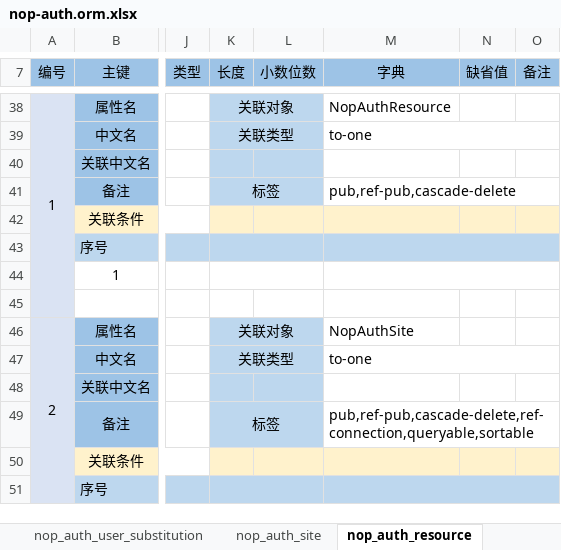
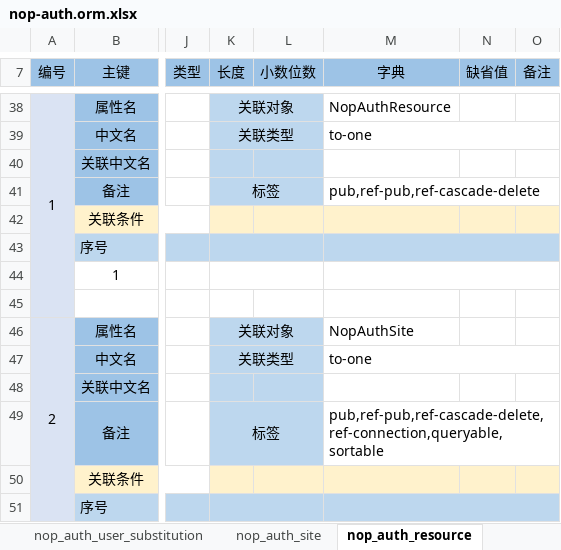
Before and after one commit to entropy-cloud/nop-entropy, an Excel workbook: nop-auth/model/nop-auth.orm.xlsx, sheet nop_auth_resource, drawn as a sheet; only a part is shown, gaps mark what is left out; values as stored, in another font and other column widths than the file's, no borders; the diff names each change by its address in the sheet, - before the commit and + after, or states it on an @@ line.

Commit message:
修正cascade-delete配置错误

```diff
--- a/nop-auth/model/nop-auth.orm.xlsx (sheet nop_auth_resource)
+++ b/nop-auth/model/nop-auth.orm.xlsx (sheet nop_auth_resource)
-M41 (字典): pub,ref-pub,cascade-delete
+M41 (字典): pub,ref-pub,ref-cascade-delete
-M49 (字典): pub,ref-pub,cascade-delete,ref-connection,queryable,sortable
+M49 (字典): pub,ref-pub,ref-cascade-delete,ref-connection,queryable,sortable
```
Also changed, not shown: 4 other files.
